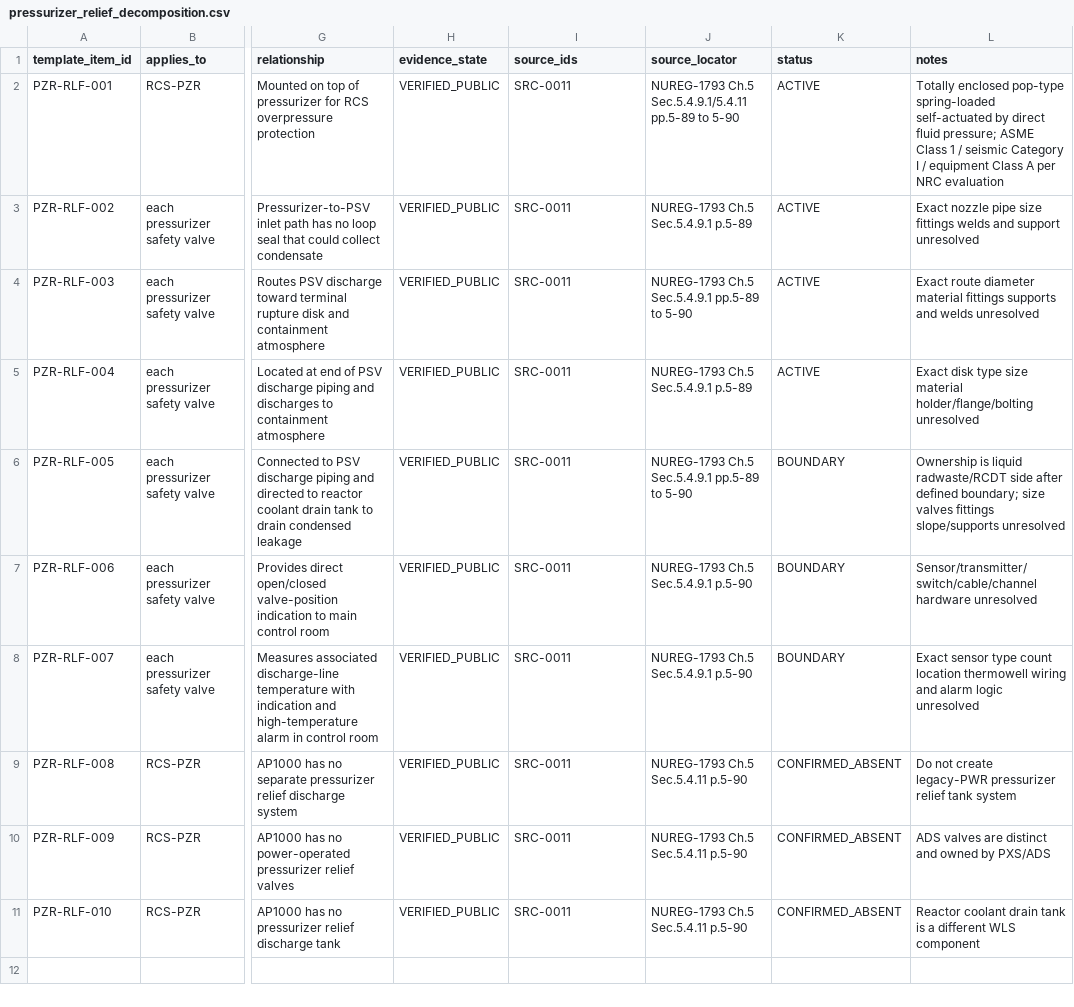
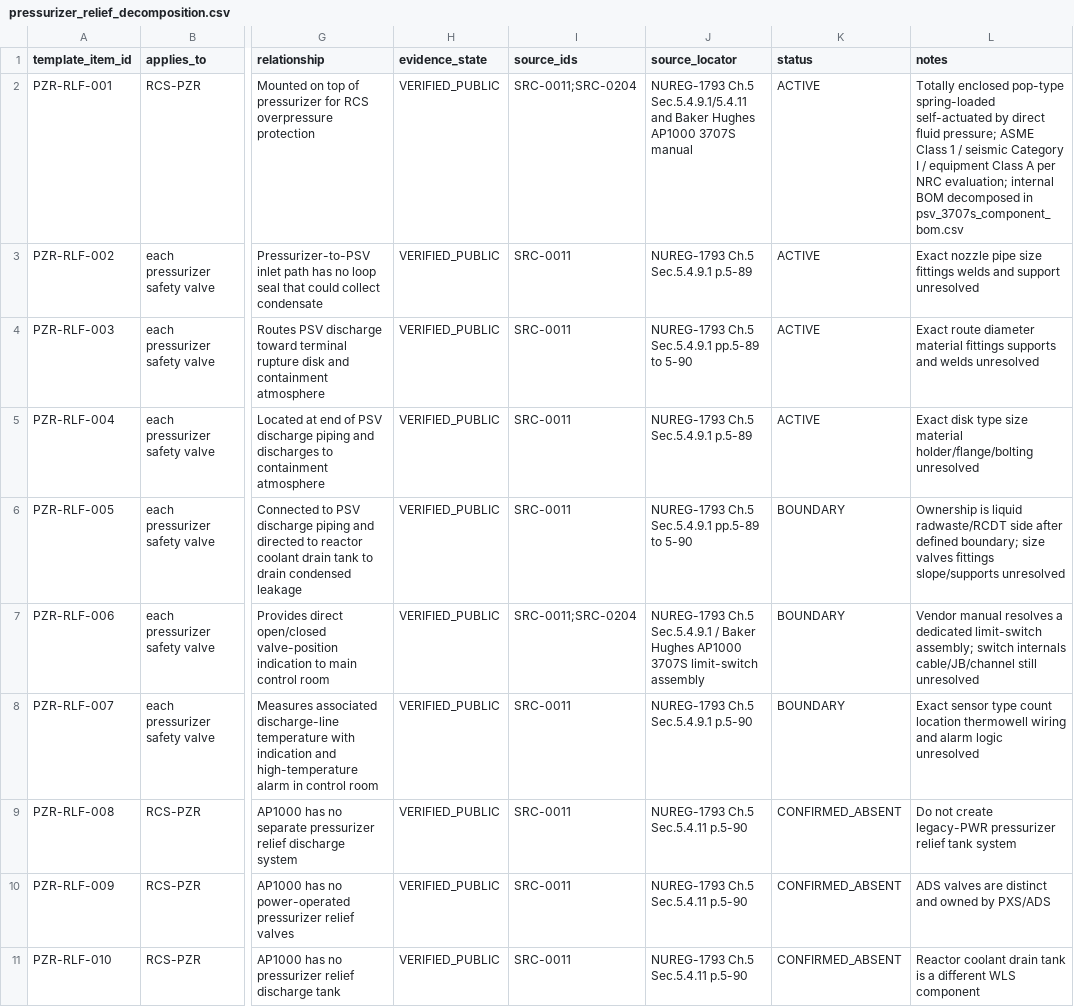
Before and after one commit to VesperCaeli/Westinghouse-ap1000-project, a CSV file: data/systems/RCS/pressurizer_relief_decomposition.csv, drawn as a sheet; only a part is shown, gaps mark what is left out; the diff names each change by its address in the sheet, - before the commit and + after, or states it on an @@ line.

Commit message:
Link AP1000 3707S vendor BOM into pressurizer safety-valve model

```diff
--- a/data/systems/RCS/pressurizer_relief_decomposition.csv
+++ b/data/systems/RCS/pressurizer_relief_decomposition.csv
-I2 (source_ids): SRC-0011
+I2 (source_ids): SRC-0011;SRC-0204
-J2 (source_locator): …Ch.5 Sec.5.4.9.1/5.4.11 pp.5-89 to 5-90
+J2 (source_locator): …Ch.5 Sec.5.4.9.1/5.4.11 and Baker Hughes AP1000 3707S manual
-L2 (notes): …per NRC evaluation
+L2 (notes): …per NRC evaluation; internal BOM decomposed in psv_3707s_component_bom.csv
-I7 (source_ids): SRC-0011
+I7 (source_ids): SRC-0011;SRC-0204
-J7 (source_locator): …Ch.5 Sec.5.4.9.1 p.5-90
+J7 (source_locator): …Ch.5 Sec.5.4.9.1 / Baker Hughes AP1000 3707S limit-switch assembly
-L7 (notes): Sensor/transmitter/switch/cable/channel hardware unresolved
+L7 (notes): Vendor manual resolves a dedicated limit-switch assembly; switch internals cable/JB/channel still unresolved
```
